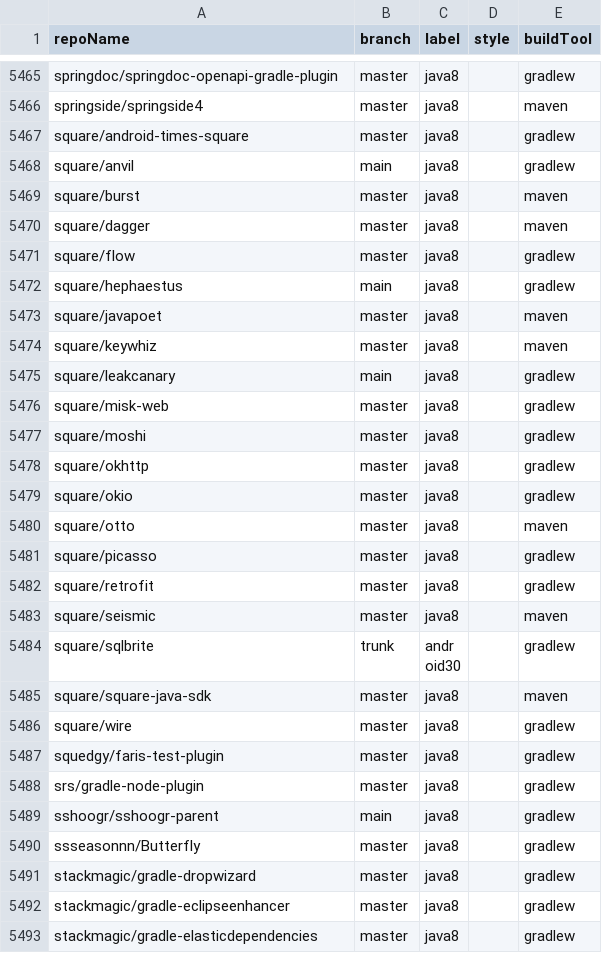
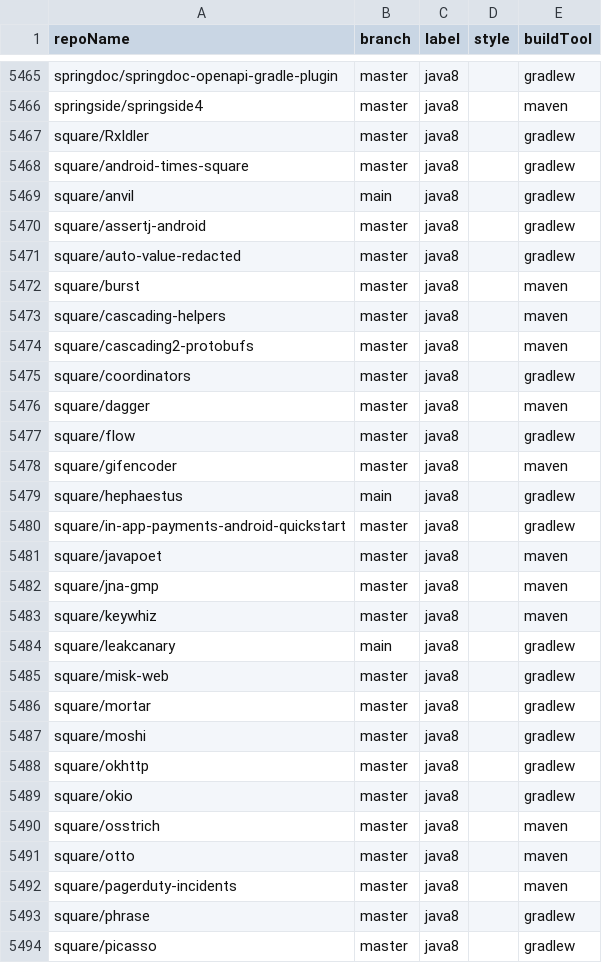
Before and after one commit to moderneinc/jenkins-ingest, a CSV file: repos.csv, drawn as a sheet; only a part is shown, gaps mark what is left out; the shorter side is filled out with more unchanged rows; the diff covers the shown part only; the diff names each change by its address in the sheet, - before the commit and + after, or states it on an @@ line.

```diff
--- a/repos.csv
+++ b/repos.csv
+row 5467: square/RxIdler | master | java8 |  | gradlew
+row 5470: square/assertj-android | master | java8 |  | gradlew
+row 5471: square/auto-value-redacted | master | java8 |  | gradlew
+row 5473: square/cascading-helpers | master | java8 |  | maven
+row 5474: square/cascading2-protobufs | master | java8 |  | maven
+row 5475: square/coordinators | master | java8 |  | gradlew
+row 5478: square/gifencoder | master | java8 |  | maven
+row 5480: square/in-app-payments-android-quickstart | master | java8 |  | gradlew
+row 5482: square/jna-gmp | master | java8 |  | maven
+row 5486: square/mortar | master | java8 |  | gradlew
+row 5490: square/osstrich | master | java8 |  | maven
+row 5492: square/pagerduty-incidents | master | java8 |  | maven
+row 5493: square/phrase | master | java8 |  | gradlew
```
Also changed, not shown: 6 added rows elsewhere in this file.
